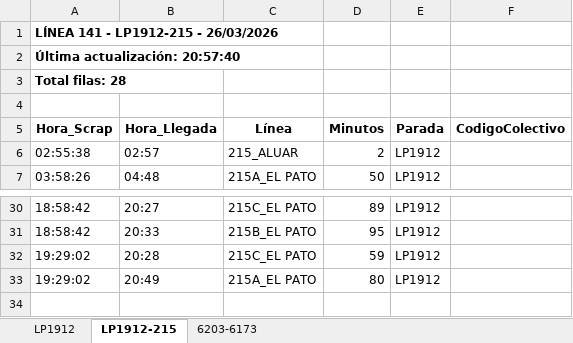
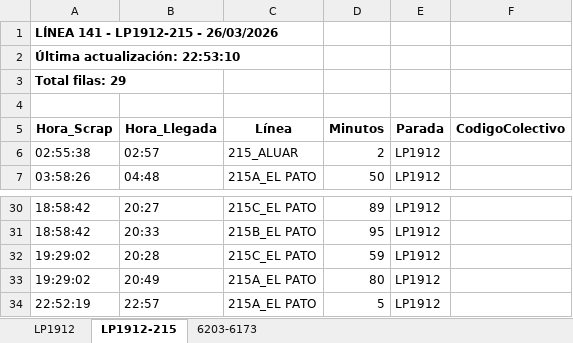
Before and after one commit to palomac00/recolector-colectivos, an Excel workbook: data/horarios-141-2026-03-26.xlsx, sheet LP1912-215, drawn as a sheet; only a part is shown, gaps mark what is left out; values as stored, in another font and other column widths than the file's, no borders; the diff names each change by its address in the sheet, - before the commit and + after, or states it on an @@ line.

```diff
--- a/data/horarios-141-2026-03-26.xlsx (sheet LP1912-215)
+++ b/data/horarios-141-2026-03-26.xlsx (sheet LP1912-215)
-A2 (Hora_Scrap): Última actualización: 20:57:40
+A2 (Hora_Scrap): Última actualización: 22:53:10
-A3 (Hora_Scrap): Total filas: 28
+A3 (Hora_Scrap): Total filas: 29
+row 34: 22:52:19 | 22:57 | 215A_EL PATO | 5 | LP1912
```
Also changed, not shown: sheet LP1912, sheet 6203-6173, 2 other files.
